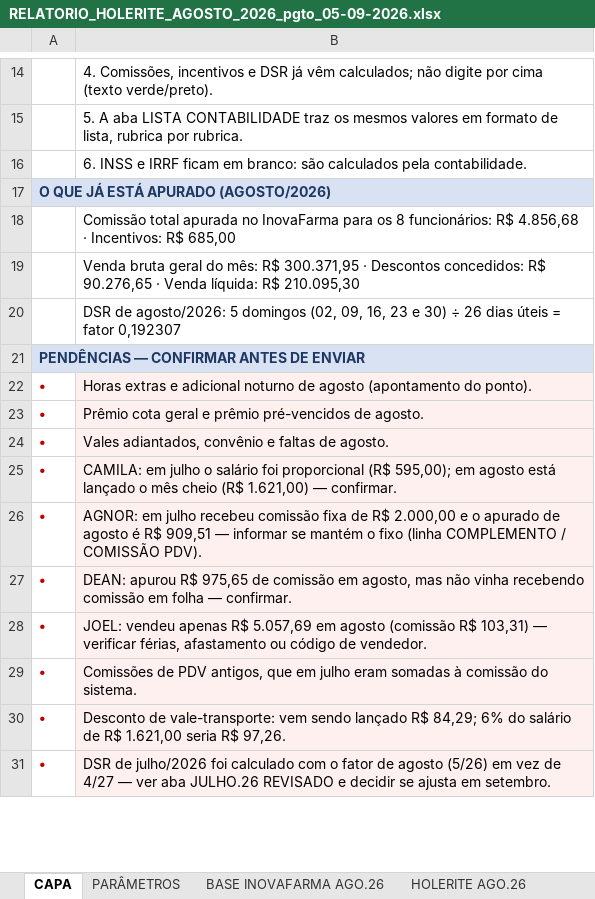
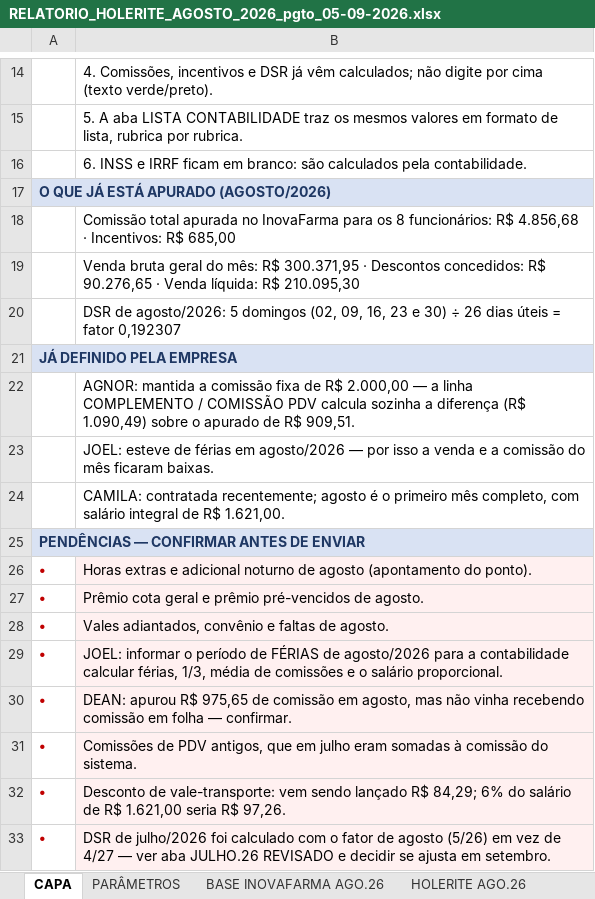
Before and after one commit to Presidentephm/site-farmacia, an Excel workbook: relatorios/contabilidade/RELATORIO_HOLERITE_AGOSTO_2026_pgto_05-09-2026.xlsx, sheet CAPA, drawn as a sheet; only a part is shown, gaps mark what is left out; values as stored, in another font and other column widths than the file's, no borders; removed rows and columns are numbered as before the commit, all else as after; the diff names each change by its address in the sheet, - before the commit and + after, or states it on an @@ line.

```diff
--- a/relatorios/contabilidade/RELATORIO_HOLERITE_AGOSTO_2026_pgto_05-09-2026.xlsx (sheet CAPA)
+++ b/relatorios/contabilidade/RELATORIO_HOLERITE_AGOSTO_2026_pgto_05-09-2026.xlsx (sheet CAPA)
+row 21: JÁ DEFINIDO PELA EMPRESA
+row 22:  | AGNOR: mantida a comissão fixa de R$ 2.000,00 — a linha COMPLEMENTO / COMISSÃO PDV calcula sozinha a diferença (R$ 1.090,49) sobre o apurado de R$ 909,51.
+row 23:  | JOEL: esteve de férias em agosto/2026 — por isso a venda e a comissão do mês ficaram baixas.
+row 24:  | CAMILA: contratada recentemente; agosto é o primeiro mês completo, com salário integral de R$ 1.621,00.
-B29: CAMILA: em julho o salário foi proporcional (R$ 595,00); em agosto está lançado o mês cheio (R$ 1.621,00) — confirmar.
+B29: JOEL: informar o período de FÉRIAS de agosto/2026 para a contabilidade calcular férias, 1/3, média de comissões e o salário proporcional.
-row 26: • | AGNOR: em julho recebeu comissão fixa de R$ 2.000,00 e o apurado de agosto é R$ 909,51 — informar se mantém o fixo (linha COMPLEMENTO / COMISSÃO PDV).
-row 28: • | JOEL: vendeu apenas R$ 5.057,69 em agosto (comissão R$ 103,31) — verificar férias, afastamento ou código de vendedor.
```
Also changed, not shown: sheet LISTA CONTABILIDADE, sheet HOLERITE AGO.26, sheet JULHO.26 REVISADO, sheet PARÂMETROS, sheet BASE INOVAFARMA AGO.26, 2 other files.
